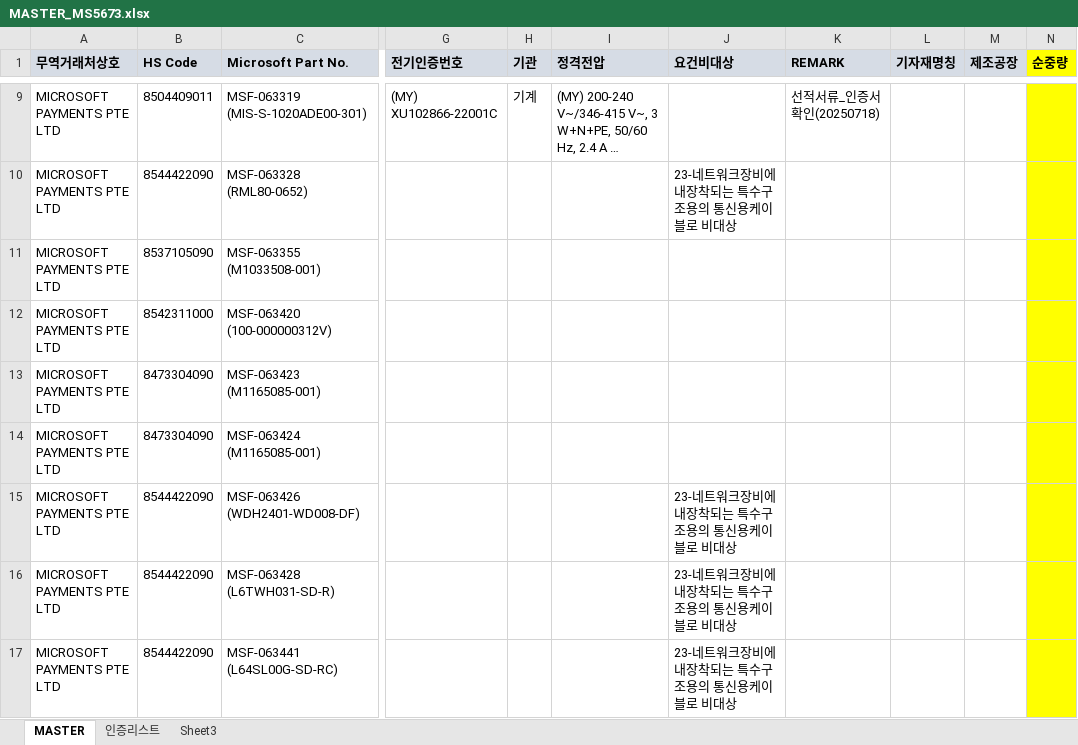
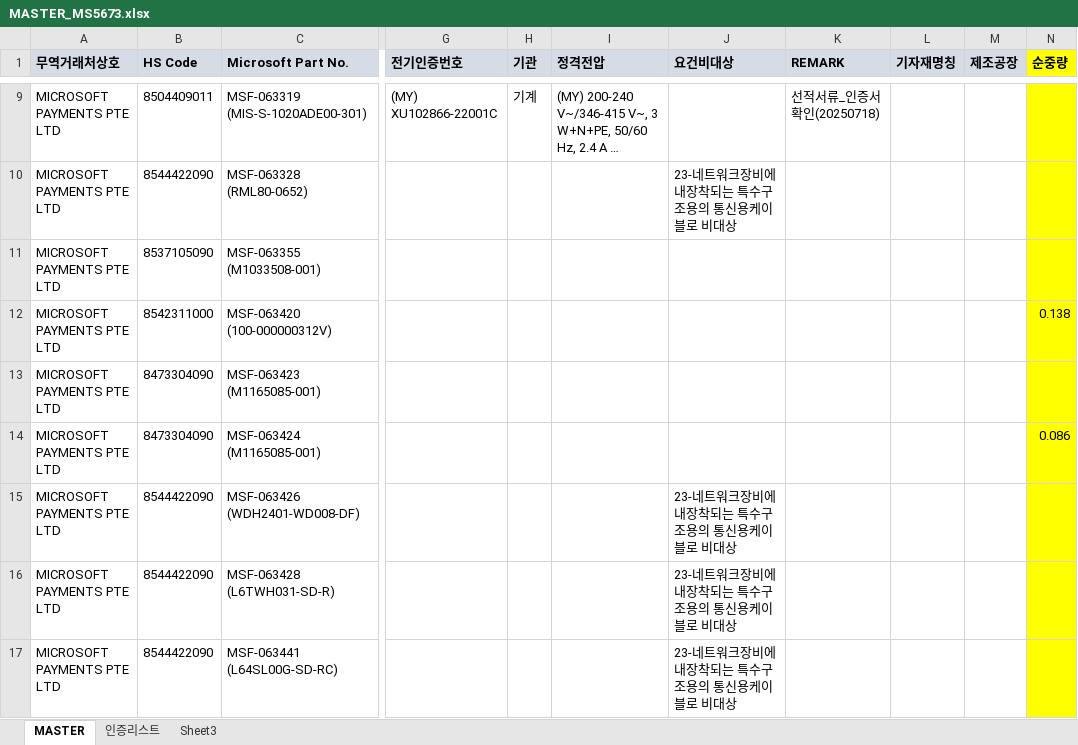
Before and after one commit to helloboraS/MS_PDF-TO-EXCEL, an Excel workbook: MASTER_MS5673.xlsx, sheet MASTER, drawn as a sheet; only a part is shown, gaps mark what is left out; long unchanged cells end in …; values as stored, in another font and other column widths than the file's, no borders; conditional formats not drawn; the diff covers the shown part only; the diff names each change by its address in the sheet, - before the commit and + after, or states it on an @@ line.

```diff
--- a/MASTER_MS5673.xlsx (sheet MASTER)
+++ b/MASTER_MS5673.xlsx (sheet MASTER)
-N12 (순중량): (empty)
+N12 (순중량): 0.138
-N14 (순중량): (empty)
+N14 (순중량): 0.086
```
Also changed, not shown: 6 added rows, 31 edited cells and cell formats elsewhere in this sheet, sheet Sheet3.
